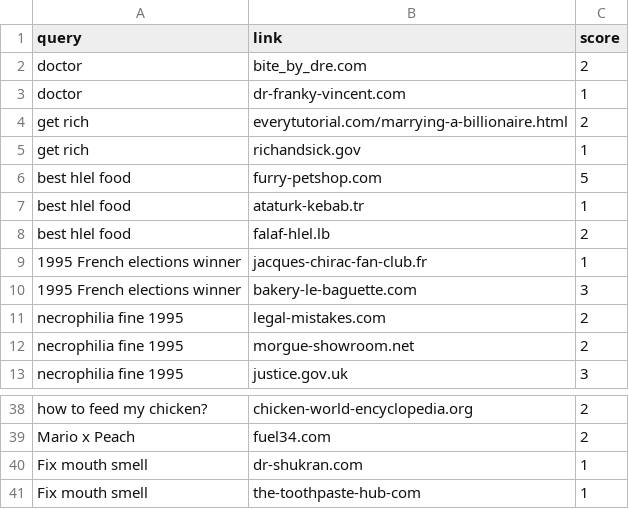
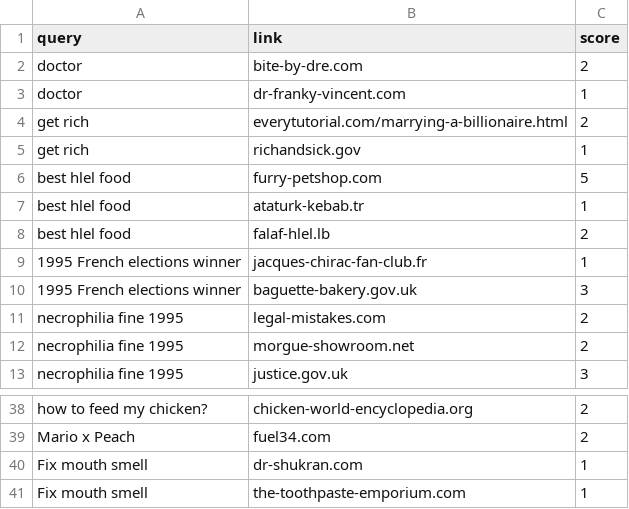
Before and after one commit to nbusser/LD-60, a CSV file: assets/data/queries.csv, drawn as a sheet; only a part is shown, gaps mark what is left out.

```diff
--- a/assets/data/queries.csv
+++ b/assets/data/queries.csv
@@ -1,3 +1,3 @@
 query;link;score
-doctor;bite_by_dre.com;2
+doctor;bite-by-dre.com;2
 doctor;dr-franky-vincent.com;1
@@ -9,3 +9,3 @@ best hlel food;falaf-hlel.lb;2
 1995 French elections winner;jacques-chirac-fan-club.fr;1
-1995 French elections winner;bakery-le-baguette.com;3
+1995 French elections winner;baguette-bakery.gov.uk;3
 necrophilia fine 1995;legal-mistakes.com;2
@@ -40,2 +40,2 @@ Mario x Peach;fuel34.com;2
 Fix mouth smell;dr-shukran.com;1
-Fix mouth smell;the-toothpaste-hub-com;1
+Fix mouth smell;the-toothpaste-emporium.com;1
```
Also changed, not shown: assets/data/data.csv, 11 other files.
